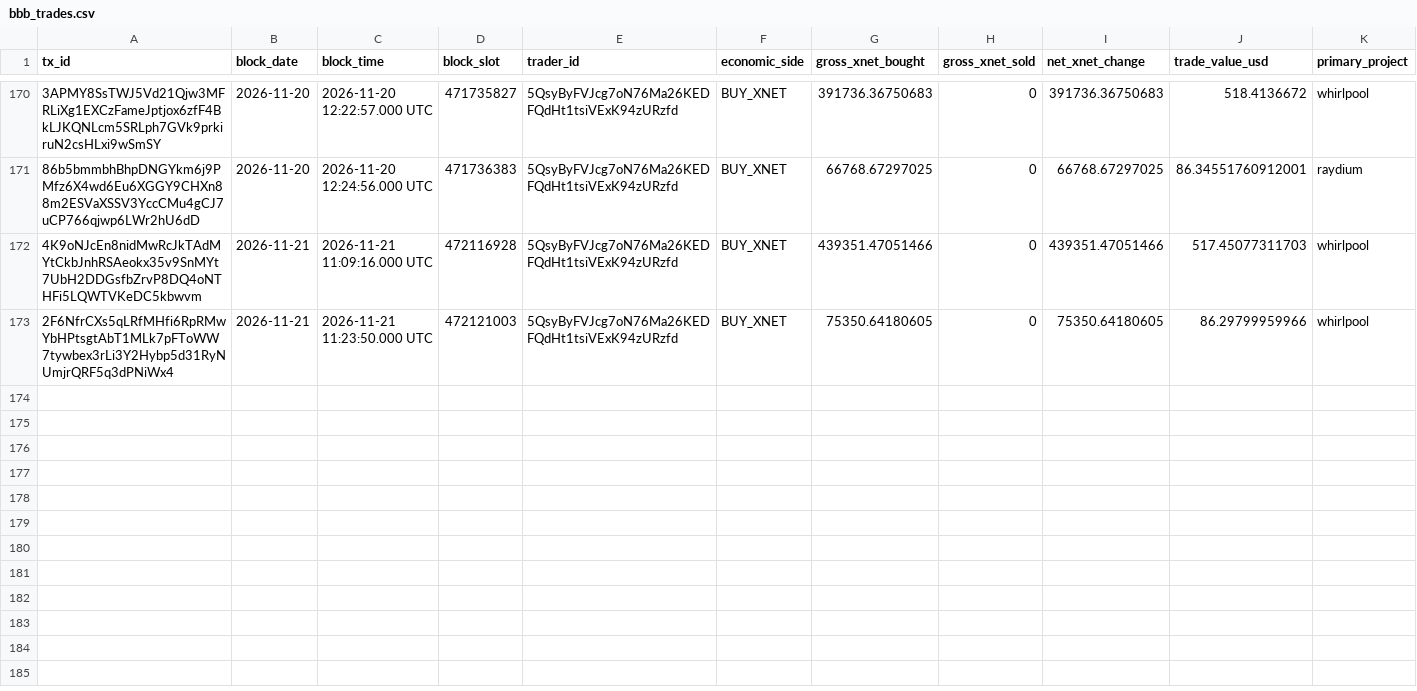
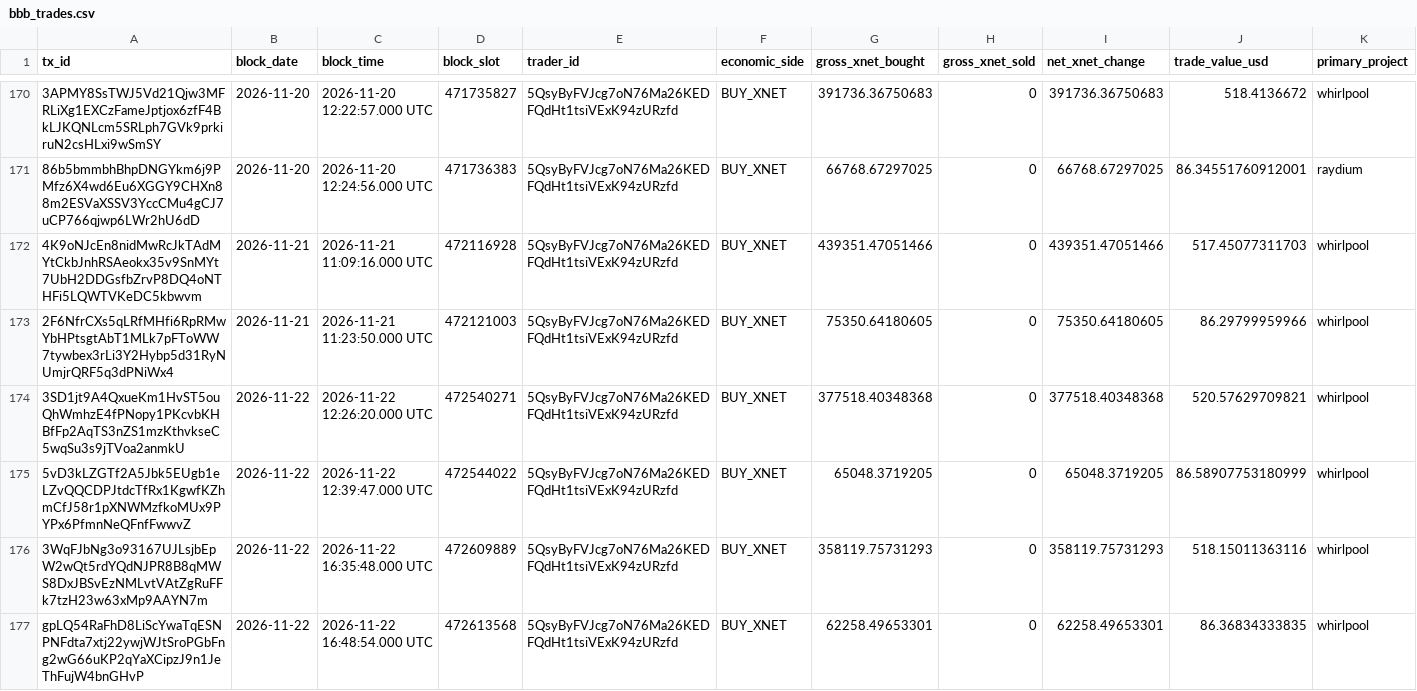
Before and after one commit to xnet-community-data/xnet-data-integration, a CSV file: data/canonical/bbb_trades.csv, drawn as a sheet; only a part is shown, gaps mark what is left out; rows hold the shown columns only; the diff names each change by its address in the sheet, - before the commit and + after, or states it on an @@ line.

Commit message:
Publish XNET live state (full)

```diff
--- a/data/canonical/bbb_trades.csv
+++ b/data/canonical/bbb_trades.csv
+row 174: 3SD1jt9A4QxueKm1HvST5ouQhWmhzE4fPNopy1PKcvbKHBfFp2AqTS3nZS1mzKthvkseC5wqSu3s9jTVoa2anmkU | 2026-11-22 | 2026-11-22 12:26:20.000 UTC | 472540271 | 5QsyByFVJcg7oN76Ma26KEDFQdHt1tsiVExK94zURzfd | BUY_XNET | 377518.40348368 | 0 | 377518.40348368 | 520.57629709821 | whirlpool
+row 175: 5vD3kLZGTf2A5Jbk5EUgb1eLZvQQCDPJtdcTfRx1KgwfKZhmCfJ58r1pXNWMzfkoMUx9PYPx6PfmnNeQFnfFwwvZ | 2026-11-22 | 2026-11-22 12:39:47.000 UTC | 472544022 | 5QsyByFVJcg7oN76Ma26KEDFQdHt1tsiVExK94zURzfd | BUY_XNET | 65048.3719205 | 0 | 65048.3719205 | 86.58907753180999 | whirlpool
+row 176: 3WqFJbNg3o93167UJLsjbEpW2wQt5rdYQdNJPR8B8qMWS8DxJBSvEzNMLvtVAtZgRuFFk7tzH23w63xMp9AAYN7m | 2026-11-22 | 2026-11-22 16:35:48.000 UTC | 472609889 | 5QsyByFVJcg7oN76Ma26KEDFQdHt1tsiVExK94zURzfd | BUY_XNET | 358119.75731293 | 0 | 358119.75731293 | 518.15011363116 | whirlpool
+row 177: gpLQ54RaFhD8LiScYwaTqESNPNFdta7xtj22ywjWJtSroPGbFng2wG66uKP2qYaXCipzJ9n1JeThFujW4bnGHvP | 2026-11-22 | 2026-11-22 16:48:54.000 UTC | 472613568 | 5QsyByFVJcg7oN76Ma26KEDFQdHt1tsiVExK94zURzfd | BUY_XNET | 62258.49653301 | 0 | 62258.49653301 | 86.36834333835 | whirlpool
```
Also changed, not shown: data/derived/bbb_trades_daily.csv, 19 other files.
